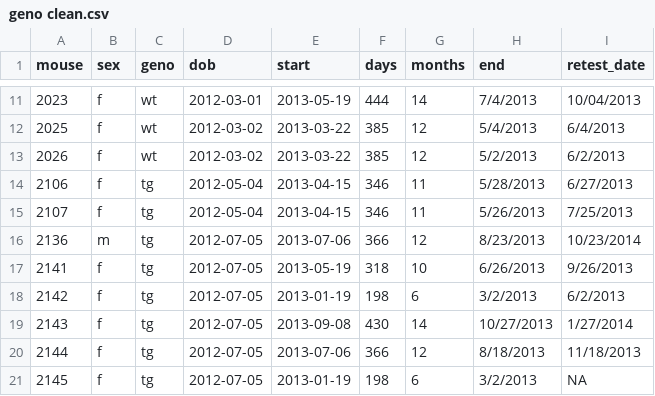
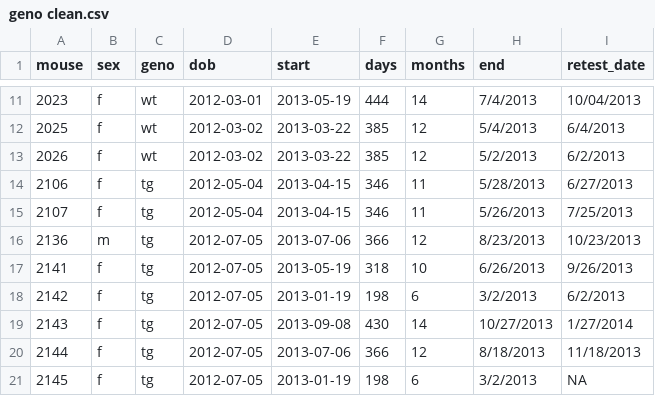
Before and after one commit to BrownLaboratory/3xTg-AD-serial_reversal, a CSV file: data/geno clean.csv, drawn as a sheet; only a part is shown, gaps mark what is left out.

Commit message:
fix date typo

```diff
--- a/data/geno clean.csv
+++ b/data/geno clean.csv
@@ -15,3 +15,3 @@ mouse,sex,geno,dob,start,days,months,end,retest_date
 2107,f,tg,2012-05-04,2013-04-15,346,11,5/26/2013,7/25/2013
-2136,m,tg,2012-07-05,2013-07-06,366,12,8/23/2013,10/23/2014
+2136,m,tg,2012-07-05,2013-07-06,366,12,8/23/2013,10/23/2013
 2141,f,tg,2012-07-05,2013-05-19,318,10,6/26/2013,9/26/2013
```
